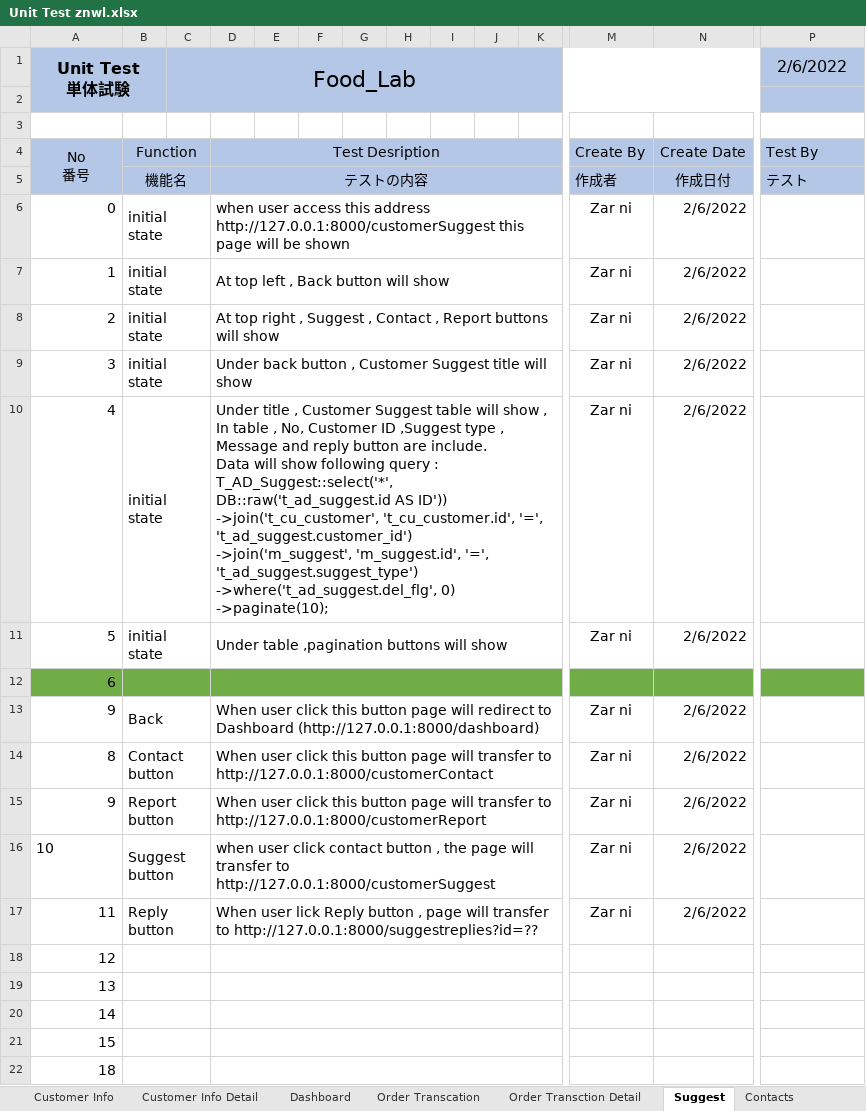
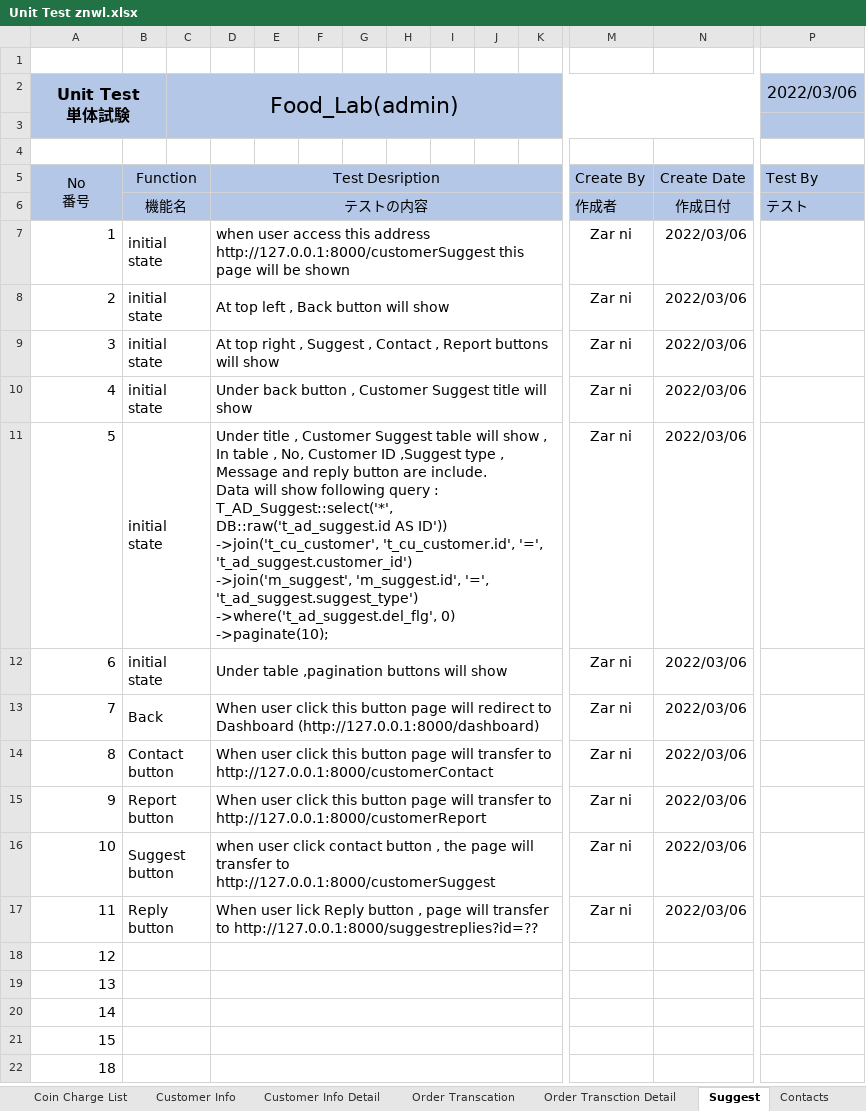
Before and after one commit to LK1130/foodlabTesting, an Excel workbook: admin/Unit Test znwl.xlsx, sheet Suggest, drawn as a sheet; only a part is shown, gaps mark what is left out; values as stored, in another font and other column widths than the file's, no borders; removed rows and columns are numbered as before the commit, all else as after; rows hold the shown columns only; ↵ is a line break in a cell; the diff covers the shown part only; the diff names each change by its address in the sheet, - before the commit and + after, or states it on an @@ line.

```diff
--- a/admin/Unit Test znwl.xlsx (sheet Suggest)
+++ b/admin/Unit Test znwl.xlsx (sheet Suggest)
+row 1: (empty)
-C2: Food_Lab
+C2: Food_Lab(admin)
-P2: 2/6/2022
+P2: 2022/03/06
-row 6: 0 | initial state |  | when user access this address http://127.0.0.1:8000/customerSuggest this page will be shown |  |  |  |  |  |  |  | Zar ni | 2/6/2022
-D7: At top left , Back button will show
+D7: when user access this address http://127.0.0.1:8000/customerSuggest this page will be shown
-N7:N11: 2/6/2022
+N7:N11: 2022/03/06
-D8: At top right , Suggest , Contact , Report buttons will show
+D8: At top left , Back button will show
-D9: Under back button , Customer Suggest title will show
+D9: At top right , Suggest , Contact , Report buttons will show
-D10: Under title , Customer Suggest table will show , ↵ In table , No, Customer ID ,Suggest type , Message and reply button are include. ↵ Data will show following query : ↵ T_AD_Suggest::select('*', DB::raw('t_ad_suggest.id AS ID')) ↵ ->join('t_cu_customer', 't_cu_customer.id', '=', 't_ad_suggest.customer_id') ↵ ->join('m_suggest', 'm_suggest.id', '=', 't_ad_suggest.suggest_type') ↵ ->where('t_ad_suggest.del_flg', 0) ↵ ->paginate(10);
+D10: Under back button , Customer Suggest title will show
-D11: Under table ,pagination buttons will show
+D11: Under title , Customer Suggest table will show , ↵ In table , No, Customer ID ,Suggest type , Message and reply button are include. ↵ Data will show following query : ↵ T_AD_Suggest::select('*', DB::raw('t_ad_suggest.id AS ID')) ↵ ->join('t_cu_customer', 't_cu_customer.id', '=', 't_ad_suggest.customer_id') ↵ ->join('m_suggest', 'm_suggest.id', '=', 't_ad_suggest.suggest_type') ↵ ->where('t_ad_suggest.del_flg', 0) ↵ ->paginate(10);
-A12:P12 fill: #70AD47
+A12:P12 fill: none
-B12: (empty)
+B12: initial state
-D12: (empty)
+D12: Under table ,pagination buttons will show
-M12: (empty)
+M12: Zar ni
-N12: (empty)
+N12: 2022/03/06
-A13 (Unit Test 単体試験): 9
+A13 (Unit Test 単体試験): 7
-N13:N17: 2/6/2022
+N13:N17: 2022/03/06
-A16 alignment: left
+A16 alignment: right
```
Also changed, not shown: cell formats elsewhere in this sheet, sheet Dashboard, sheet Report, sheet Contacts, sheet Suggest reply, sheet Contact Reply, sheet Report reply, 5 more sheets, other sheet tabs, formulas that keep their value.
